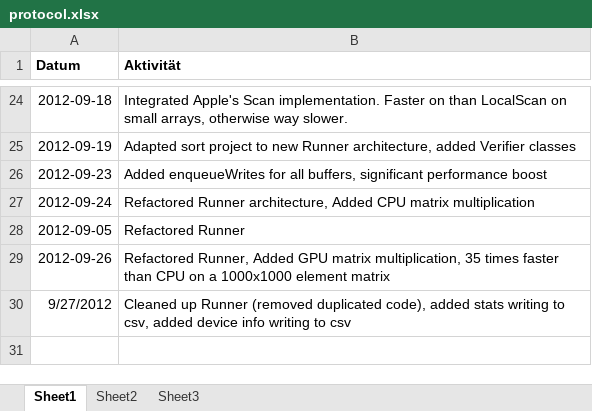
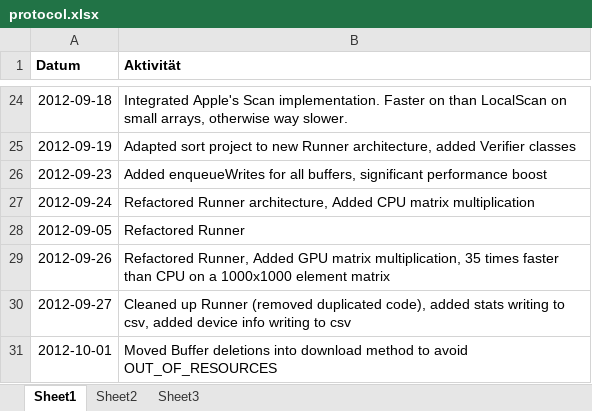
Before and after one commit to bernhardmgruber/bachelor_thesis, an Excel workbook: documents/protocol.xlsx, sheet Sheet1, drawn as a sheet; only a part is shown, gaps mark what is left out; values as stored, in another font and other column widths than the file's, no borders; the diff names each change by its address in the sheet, - before the commit and + after, or states it on an @@ line.

```diff
--- a/documents/protocol.xlsx (sheet Sheet1)
+++ b/documents/protocol.xlsx (sheet Sheet1)
-A30 (Datum): 9/27/2012
+A30 (Datum): 2012-09-27
+row 31: 2012-10-01 | Moved Buffer deletions into download method to avoid OUT_OF_RESOURCES
```
Also changed, not shown: 7 other files.
